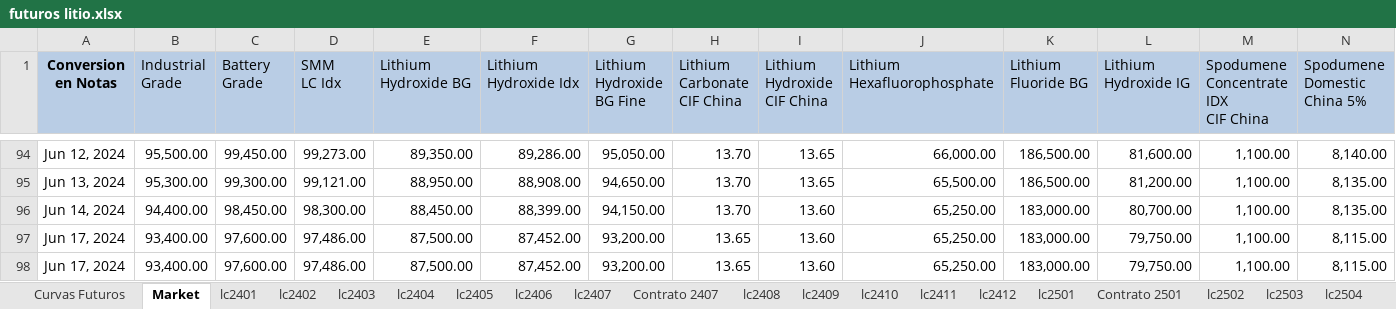
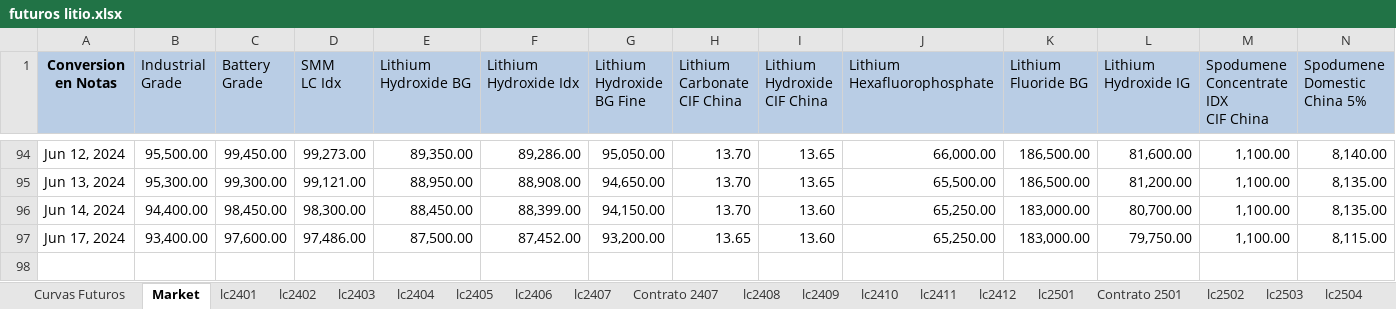
Before and after one commit to mherrerab21/Litio-APP, an Excel workbook: futuros litio.xlsx, sheet Market, drawn as a sheet; only a part is shown, gaps mark what is left out; values as stored, in another font and other column widths than the file's, no borders; rows hold the shown columns only; the diff names each change by its address in the sheet, - before the commit and + after, or states it on an @@ line.

Commit message:
Add files via upload

```diff
--- a/futuros litio.xlsx (sheet Market)
+++ b/futuros litio.xlsx (sheet Market)
-row 98: Jun 17, 2024 | 93,400.00 | 97,600.00 | 97,486.00 | 87,500.00 | 87,452.00 | 93,200.00 | 13.65 | 13.60 | 65,250.00 | 183,000.00 | 79,750.00 | 1,100.00 | 8,115.00
```
